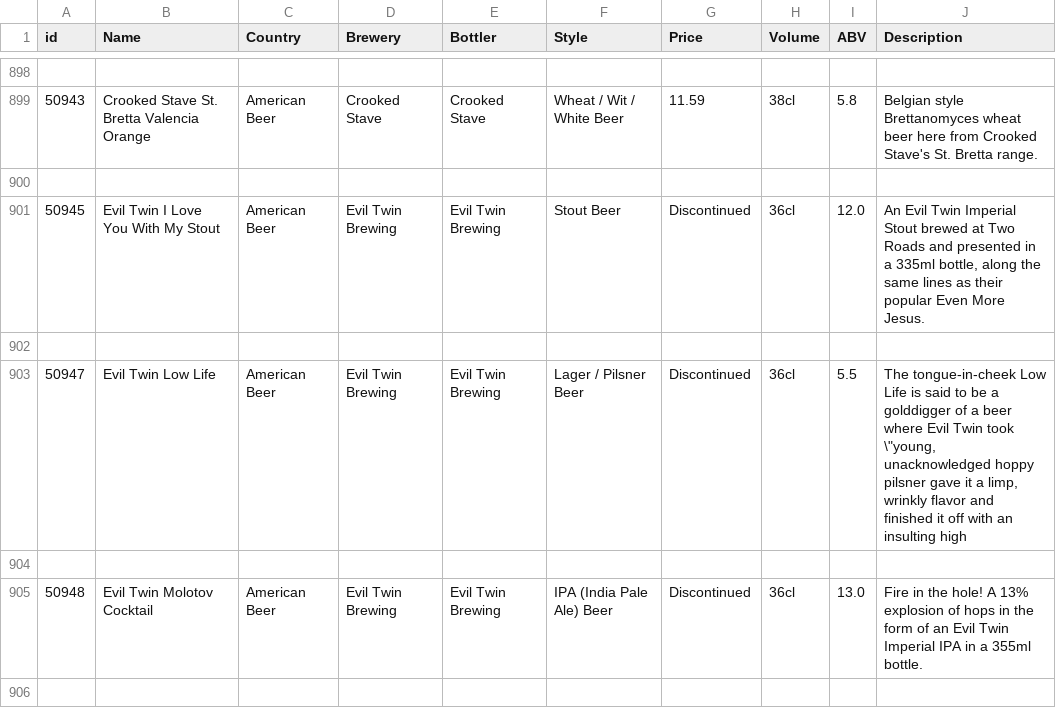
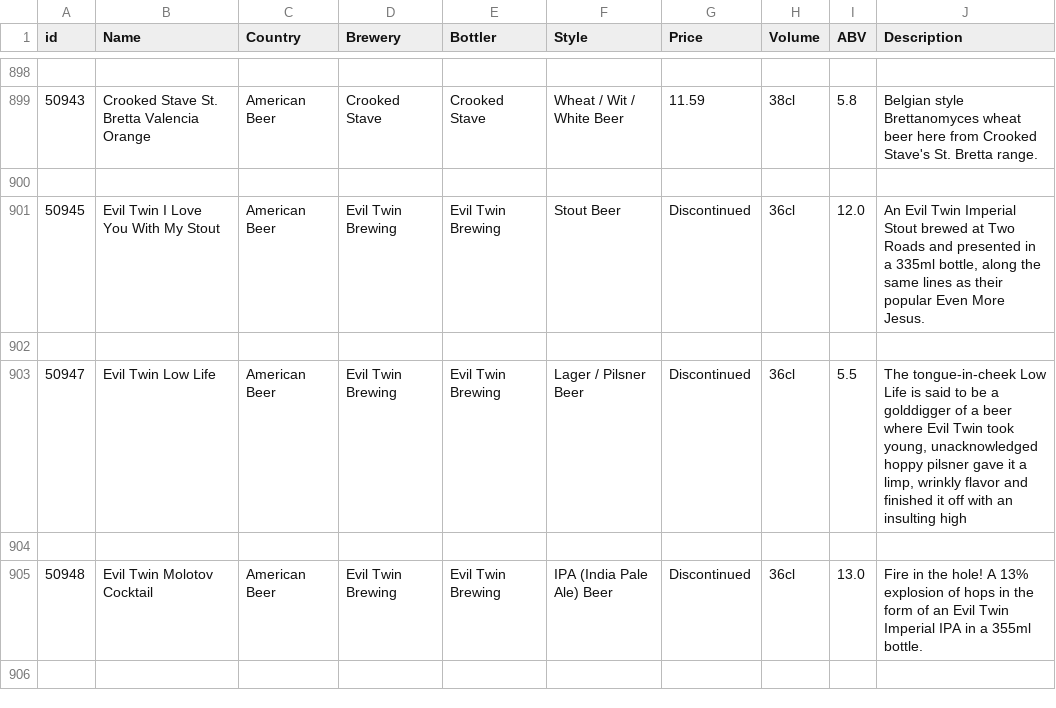
Before and after one commit to tinemakovecki/Drinks-and-things, a CSV file: CSV/piva.csv, drawn as a sheet; only a part is shown, gaps mark what is left out; the diff covers the shown part only.

```diff
--- a/CSV/piva.csv
+++ b/CSV/piva.csv
@@ -902,3 +902,3 @@ id;Name;Country;Brewery;Bottler;Style;Price;Volume;ABV;Description
 
-50947;Evil Twin Low Life;American Beer;Evil Twin Brewing;Evil Twin Brewing;Lager / Pilsner Beer;Discontinued;36cl;5.5;"The tongue-in-cheek Low Life is said to be a golddigger of a beer where Evil Twin took  \""young, unacknowledged hoppy pilsner gave it a limp, wrinkly flavor and finished it off with an insulting high"
+50947;Evil Twin Low Life;American Beer;Evil Twin Brewing;Evil Twin Brewing;Lager / Pilsner Beer;Discontinued;36cl;5.5;The tongue-in-cheek Low Life is said to be a golddigger of a beer where Evil Twin took  young, unacknowledged hoppy pilsner gave it a limp, wrinkly flavor and finished it off with an insulting high
 
```
Also changed, not shown: 61 edited cells elsewhere in this file, 1 other file.
